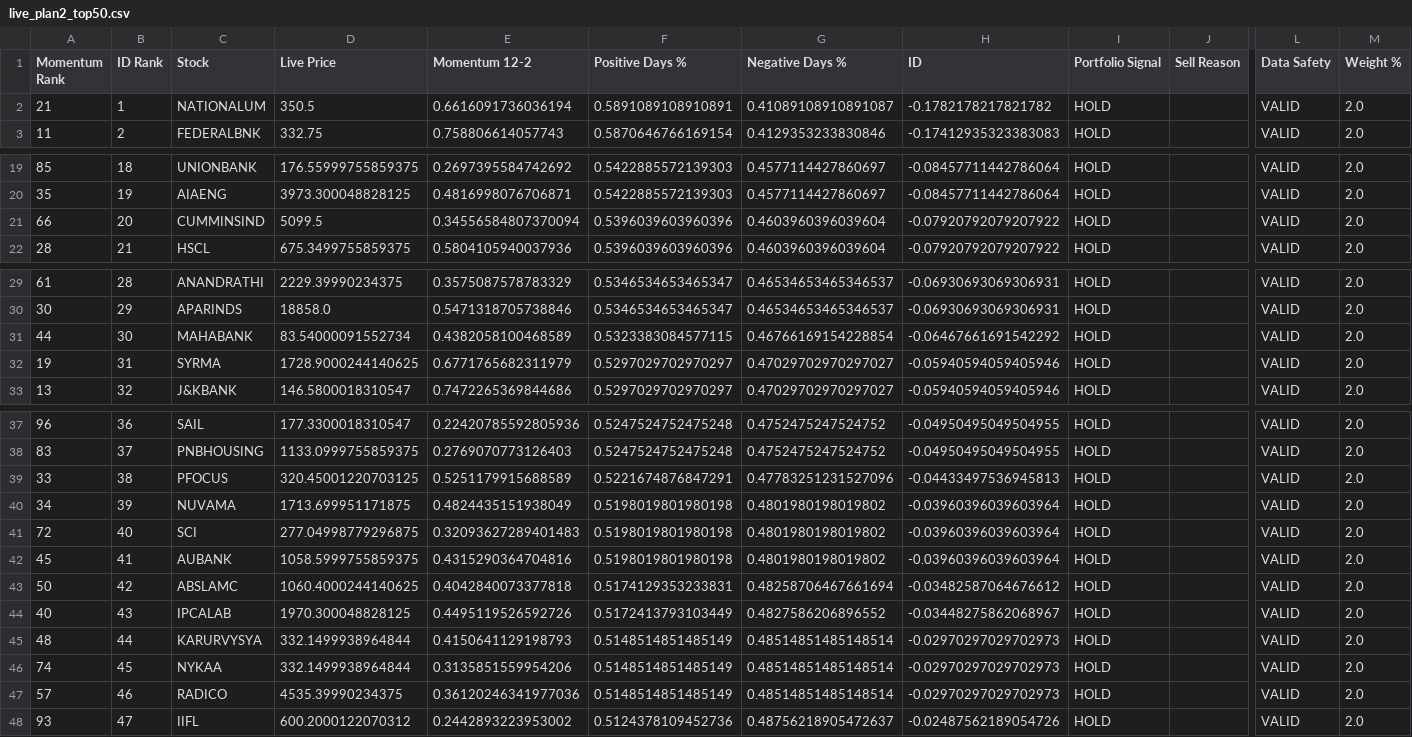
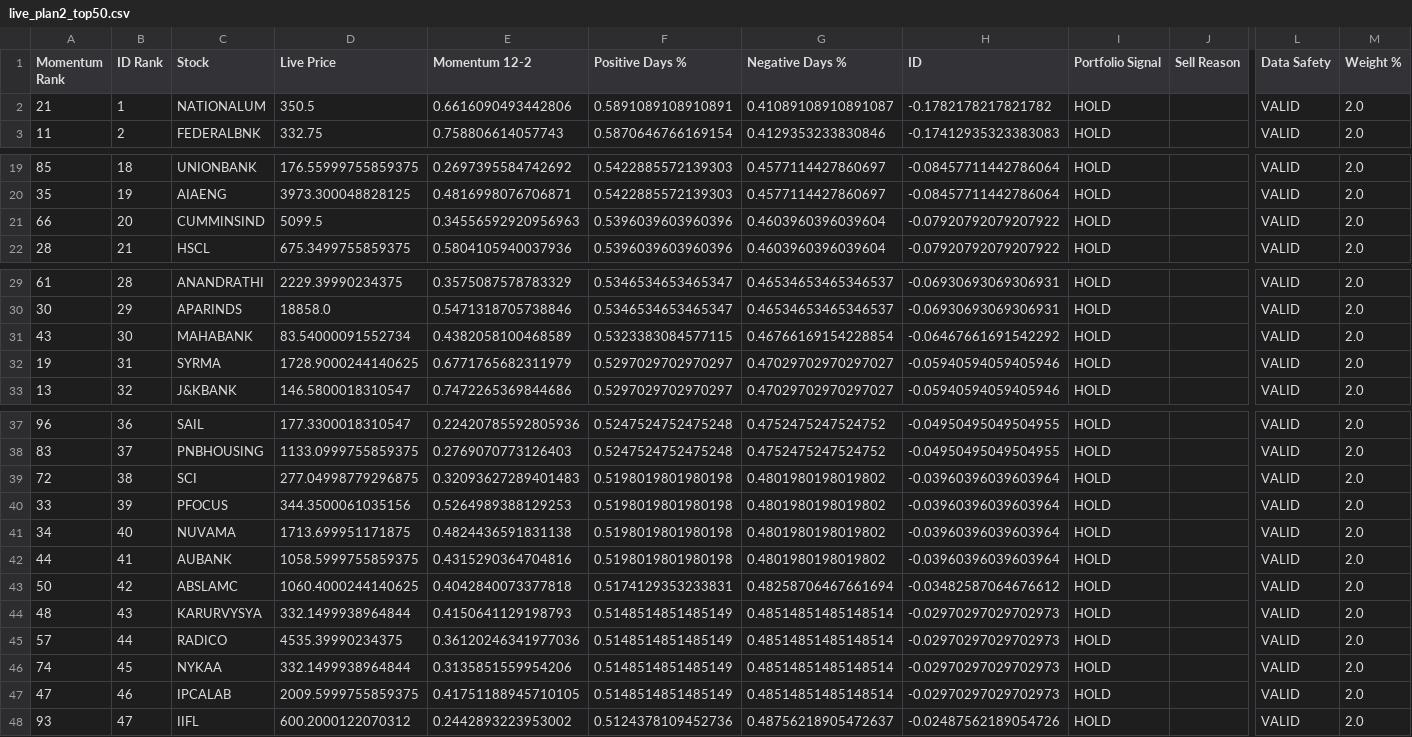
Before and after one commit to balasankar041-lang/moment, a CSV file: live_plan2_top50.csv, drawn as a sheet; only a part is shown, gaps mark what is left out; removed rows and columns are numbered as before the commit, all else as after; rows hold the shown columns only; the diff names each change by its address in the sheet, - before the commit and + after, or states it on an @@ line.

```diff
--- a/live_plan2_top50.csv
+++ b/live_plan2_top50.csv
-E2 (Momentum 12-2): 0.6616091736036194
+E2 (Momentum 12-2): 0.6616090493442806
-E21 (Momentum 12-2): 0.34556584807370094
+E21 (Momentum 12-2): 0.34556592920956963
-A31 (Momentum Rank): 44
+A31 (Momentum Rank): 43
+row 39: 72 | 38 | SCI | 277.04998779296875 | 0.32093627289401483 | 0.5198019801980198 | 0.4801980198019802 | -0.03960396039603964 | HOLD |  | VALID | 2.0
-B40 (ID Rank): 38
+B40 (ID Rank): 39
-D40 (Live Price): 320.45001220703125
+D40 (Live Price): 344.3500061035156
-E40 (Momentum 12-2): 0.5251179915688589
+E40 (Momentum 12-2): 0.5264989388129253
-F40 (Positive Days %): 0.5221674876847291
+F40 (Positive Days %): 0.5198019801980198
-G40 (Negative Days %): 0.47783251231527096
+G40 (Negative Days %): 0.4801980198019802
-H40 (ID): -0.04433497536945813
+H40 (ID): -0.03960396039603964
-B41 (ID Rank): 39
+B41 (ID Rank): 40
-E41 (Momentum 12-2): 0.4824435151938049
+E41 (Momentum 12-2): 0.4824436591831138
-row 41: 72 | 40 | SCI | 277.04998779296875 | 0.32093627289401483 | 0.5198019801980198 | 0.4801980198019802 | -0.03960396039603964 | HOLD |  | VALID | 2.0
-A42 (Momentum Rank): 45
+A42 (Momentum Rank): 44
-row 44: 40 | 43 | IPCALAB | 1970.300048828125 | 0.4495119526592726 | 0.5172413793103449 | 0.4827586206896552 | -0.03448275862068967 | HOLD |  | VALID | 2.0
-B44 (ID Rank): 44
+B44 (ID Rank): 43
+row 45: 57 | 44 | RADICO | 4535.39990234375 | 0.36120246341977036 | 0.5148514851485149 | 0.48514851485148514 | -0.02970297029702973 | HOLD |  | VALID | 2.0
-A47 (Momentum Rank): 57
+A47 (Momentum Rank): 47
-C47 (Stock): RADICO
+C47 (Stock): IPCALAB
-D47 (Live Price): 4535.39990234375
+D47 (Live Price): 2009.5999755859375
-E47 (Momentum 12-2): 0.36120246341977036
+E47 (Momentum 12-2): 0.41751188945710105
```
Also changed, not shown: advanced_market_intelligence.csv, live_plan2_ranking.csv, 4 other files.
